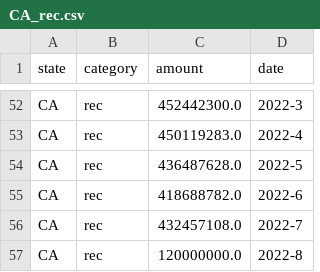
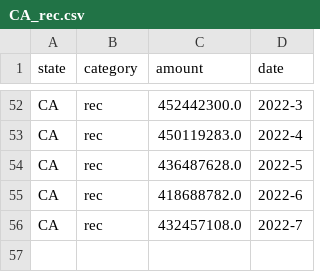
Before and after one commit to Marijuana-Business-Daily/us-cannabis-sales, a CSV file: CA_rec.csv, drawn as a sheet; only a part is shown, gaps mark what is left out; the diff names each change by its address in the sheet, - before the commit and + after, or states it on an @@ line.

Commit message:
update

```diff
--- a/CA_rec.csv
+++ b/CA_rec.csv
-row 57: CA | rec | 120000000.0 | 2022-8
```
